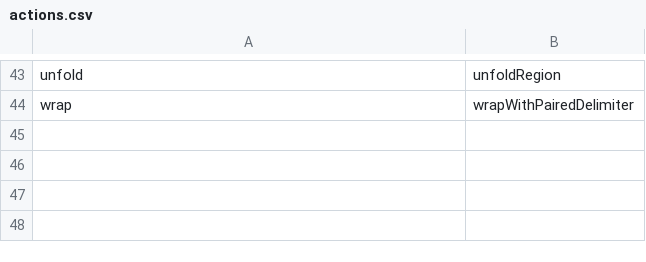
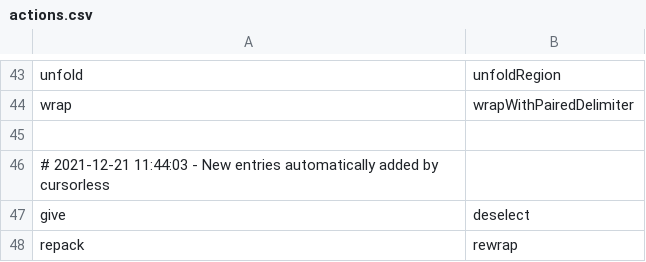
Before and after one commit to SCdF/talon-conf, a CSV file: cursorless-settings/actions.csv, drawn as a sheet; only a part is shown, gaps mark what is left out; the diff names each change by its address in the sheet, - before the commit and + after, or states it on an @@ line.

```diff
--- a/cursorless-settings/actions.csv
+++ b/cursorless-settings/actions.csv
+row 45: (empty)
+row 46: # 2021-12-21 11:44:03 - New entries automatically added by cursorless
+row 47: give | deselect
+row 48: repack | rewrap
```
Also changed, not shown: cursorless-settings/modifier_scope_types.csv, cursorless-settings/paired_delimiters.csv, 2 other files.
